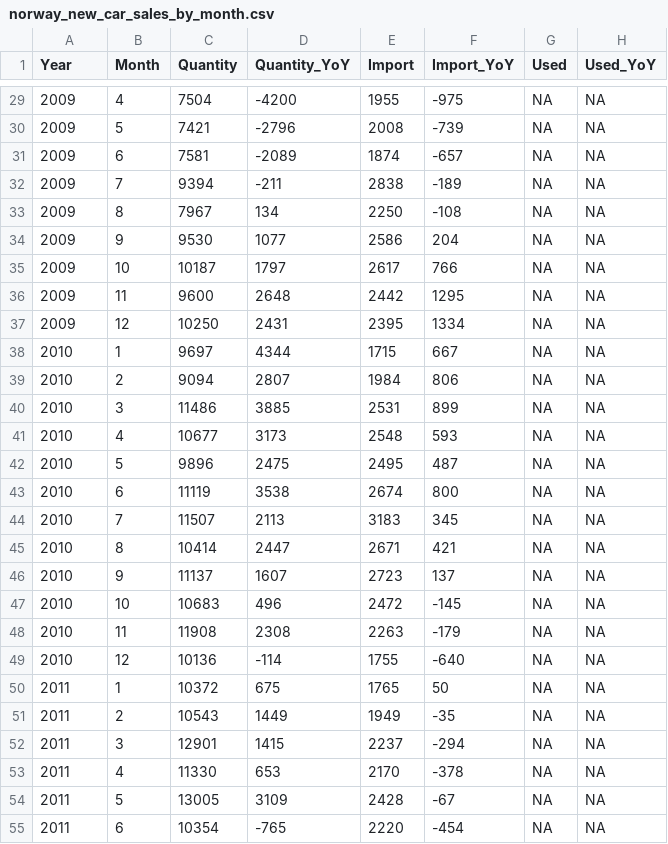
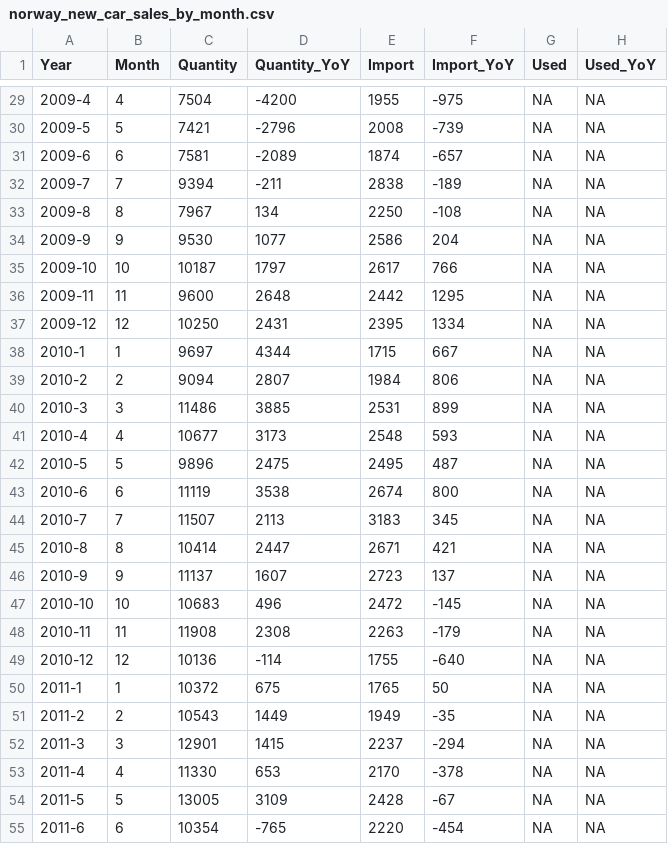
Before and after one commit to if722399/Proyecto-SPF, a CSV file: norway_new_car_sales_by_month.csv, drawn as a sheet; only a part is shown, gaps mark what is left out; the diff covers the shown part only; the diff names each change by its address in the sheet, - before the commit and + after, or states it on an @@ line.

```diff
--- a/norway_new_car_sales_by_month.csv
+++ b/norway_new_car_sales_by_month.csv
-A29 (Year): 2009
+A29 (Year): 2009-4
-A30 (Year): 2009
+A30 (Year): 2009-5
-A31 (Year): 2009
+A31 (Year): 2009-6
-A32 (Year): 2009
+A32 (Year): 2009-7
-A33 (Year): 2009
+A33 (Year): 2009-8
-A34 (Year): 2009
+A34 (Year): 2009-9
-A35 (Year): 2009
+A35 (Year): 2009-10
-A36 (Year): 2009
+A36 (Year): 2009-11
-A37 (Year): 2009
+A37 (Year): 2009-12
-A38 (Year): 2010
+A38 (Year): 2010-1
-A39 (Year): 2010
+A39 (Year): 2010-2
-A40 (Year): 2010
+A40 (Year): 2010-3
-A41 (Year): 2010
+A41 (Year): 2010-4
-A42 (Year): 2010
+A42 (Year): 2010-5
-A43 (Year): 2010
+A43 (Year): 2010-6
-A44 (Year): 2010
+A44 (Year): 2010-7
-A45 (Year): 2010
+A45 (Year): 2010-8
-A46 (Year): 2010
+A46 (Year): 2010-9
-A47 (Year): 2010
+A47 (Year): 2010-10
-A48 (Year): 2010
+A48 (Year): 2010-11
-A49 (Year): 2010
+A49 (Year): 2010-12
-A50 (Year): 2011
+A50 (Year): 2011-1
-A51 (Year): 2011
+A51 (Year): 2011-2
-A52 (Year): 2011
+A52 (Year): 2011-3
-A53 (Year): 2011
+A53 (Year): 2011-4
-A54 (Year): 2011
+A54 (Year): 2011-5
-A55 (Year): 2011
+A55 (Year): 2011-6
```
Also changed, not shown: 94 edited cells elsewhere in this file, 1 other file.
